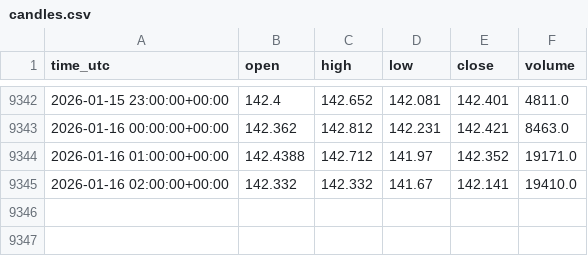
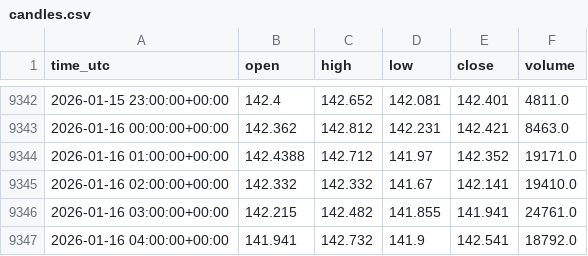
Before and after one commit to shardu28/eth-ai-trading-agent, a CSV file: candles.csv, drawn as a sheet; only a part is shown, gaps mark what is left out.

```diff
--- a/candles.csv
+++ b/candles.csv
@@ -9345 +9345,3 @@ time_utc,open,high,low,close,volume
 2026-01-16 02:00:00+00:00,142.332,142.332,141.67,142.141,19410.0
+2026-01-16 03:00:00+00:00,142.215,142.482,141.855,141.941,24761.0
+2026-01-16 04:00:00+00:00,141.941,142.732,141.9,142.541,18792.0
```
